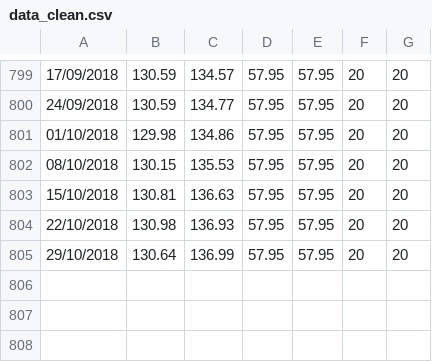
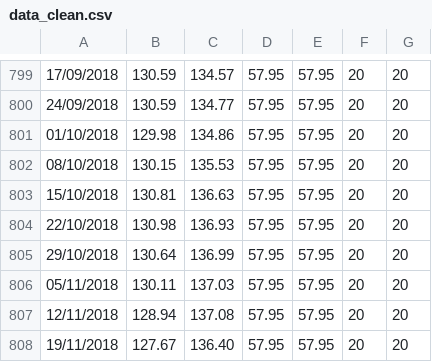
Before and after one commit to john-lock/fuel_prices, a CSV file: data_clean.csv, drawn as a sheet; only a part is shown, gaps mark what is left out; the diff names each change by its address in the sheet, - before the commit and + after, or states it on an @@ line.

```diff
--- a/data_clean.csv
+++ b/data_clean.csv
+row 806: 05/11/2018 | 130.11 | 137.03 | 57.95 | 57.95 | 20 | 20
+row 807: 12/11/2018 | 128.94 | 137.08 | 57.95 | 57.95 | 20 | 20
+row 808: 19/11/2018 | 127.67 | 136.40 | 57.95 | 57.95 | 20 | 20
```
Also changed, not shown: data_date.csv, data_inflation.csv, 8 other files.
